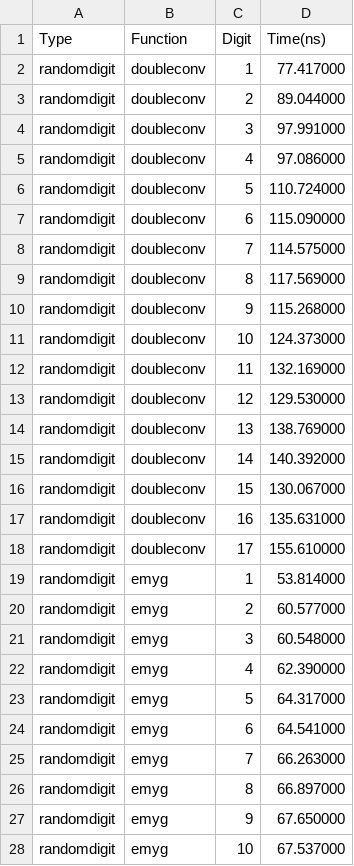
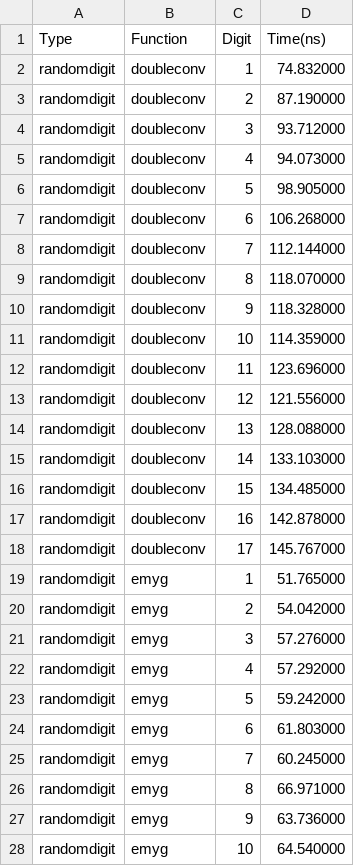
Before and after one commit to jk-jeon/dtoa-benchmark, a CSV file: result/unknown_win64_vc2019.csv, drawn as a sheet; only a part is shown; the diff covers the shown part only.

```diff
--- a/result/unknown_win64_vc2019.csv
+++ b/result/unknown_win64_vc2019.csv
@@ -1,28 +1,28 @@
 Type,Function,Digit,Time(ns)
-randomdigit,doubleconv,1,77.417000
-randomdigit,doubleconv,2,89.044000
-randomdigit,doubleconv,3,97.991000
-randomdigit,doubleconv,4,97.086000
-randomdigit,doubleconv,5,110.724000
-randomdigit,doubleconv,6,115.090000
-randomdigit,doubleconv,7,114.575000
-randomdigit,doubleconv,8,117.569000
-randomdigit,doubleconv,9,115.268000
-randomdigit,doubleconv,10,124.373000
-randomdigit,doubleconv,11,132.169000
-randomdigit,doubleconv,12,129.530000
-randomdigit,doubleconv,13,138.769000
-randomdigit,doubleconv,14,140.392000
-randomdigit,doubleconv,15,130.067000
-randomdigit,doubleconv,16,135.631000
-randomdigit,doubleconv,17,155.610000
-randomdigit,emyg,1,53.814000
-randomdigit,emyg,2,60.577000
-randomdigit,emyg,3,60.548000
-randomdigit,emyg,4,62.390000
-randomdigit,emyg,5,64.317000
-randomdigit,emyg,6,64.541000
-randomdigit,emyg,7,66.263000
-randomdigit,emyg,8,66.897000
-randomdigit,emyg,9,67.650000
-randomdigit,emyg,10,67.537000
+randomdigit,doubleconv,1,74.832000
+randomdigit,doubleconv,2,87.190000
+randomdigit,doubleconv,3,93.712000
+randomdigit,doubleconv,4,94.073000
+randomdigit,doubleconv,5,98.905000
+randomdigit,doubleconv,6,106.268000
+randomdigit,doubleconv,7,112.144000
+randomdigit,doubleconv,8,118.070000
+randomdigit,doubleconv,9,118.328000
+randomdigit,doubleconv,10,114.359000
+randomdigit,doubleconv,11,123.696000
+randomdigit,doubleconv,12,121.556000
+randomdigit,doubleconv,13,128.088000
+randomdigit,doubleconv,14,133.103000
+randomdigit,doubleconv,15,134.485000
+randomdigit,doubleconv,16,142.878000
+randomdigit,doubleconv,17,145.767000
+randomdigit,emyg,1,51.765000
+randomdigit,emyg,2,54.042000
+randomdigit,emyg,3,57.276000
+randomdigit,emyg,4,57.292000
+randomdigit,emyg,5,59.242000
+randomdigit,emyg,6,61.803000
+randomdigit,emyg,7,60.245000
+randomdigit,emyg,8,66.971000
+randomdigit,emyg,9,63.736000
+randomdigit,emyg,10,64.540000
```
Also changed, not shown: 160 edited cells elsewhere in this file, 7 other files.
